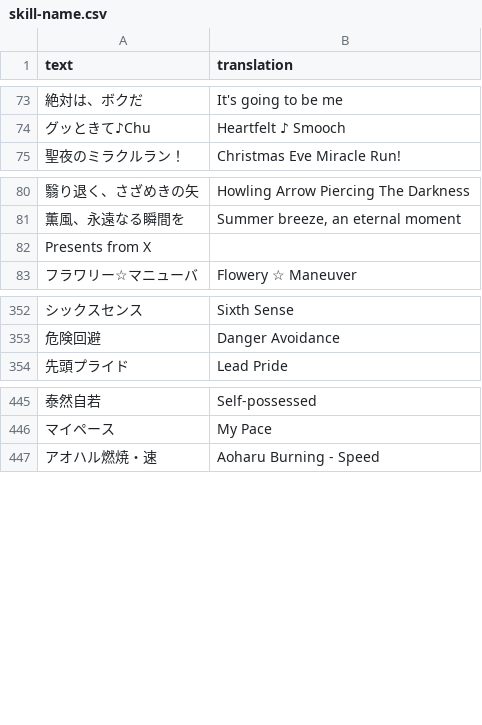
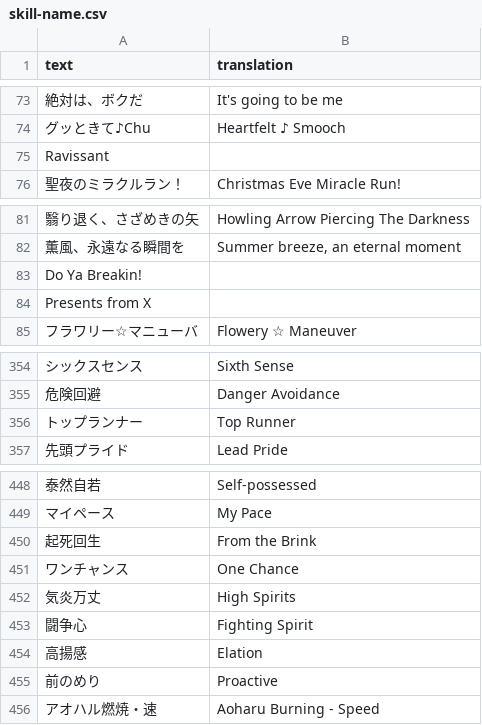
Before and after one commit to noccu/umamusume-db-translate, a CSV file: src/data/skill-name.csv, drawn as a sheet; only a part is shown, gaps mark what is left out; the diff names each change by its address in the sheet, - before the commit and + after, or states it on an @@ line.

```diff
--- a/src/data/skill-name.csv
+++ b/src/data/skill-name.csv
+row 75: Ravissant
+row 83: Do Ya Breakin!
+row 356: トップランナー | Top Runner
+row 450: 起死回生 | From the Brink
+row 451: ワンチャンス | One Chance
+row 452: 気炎万丈 | High Spirits
+row 453: 闘争心 | Fighting Spirit
+row 454: 高揚感 | Elation
+row 455: 前のめり | Proactive
```
Also changed, not shown: src/data/factor-desc.csv, src/data/skill-desc.csv, 16 other files.
